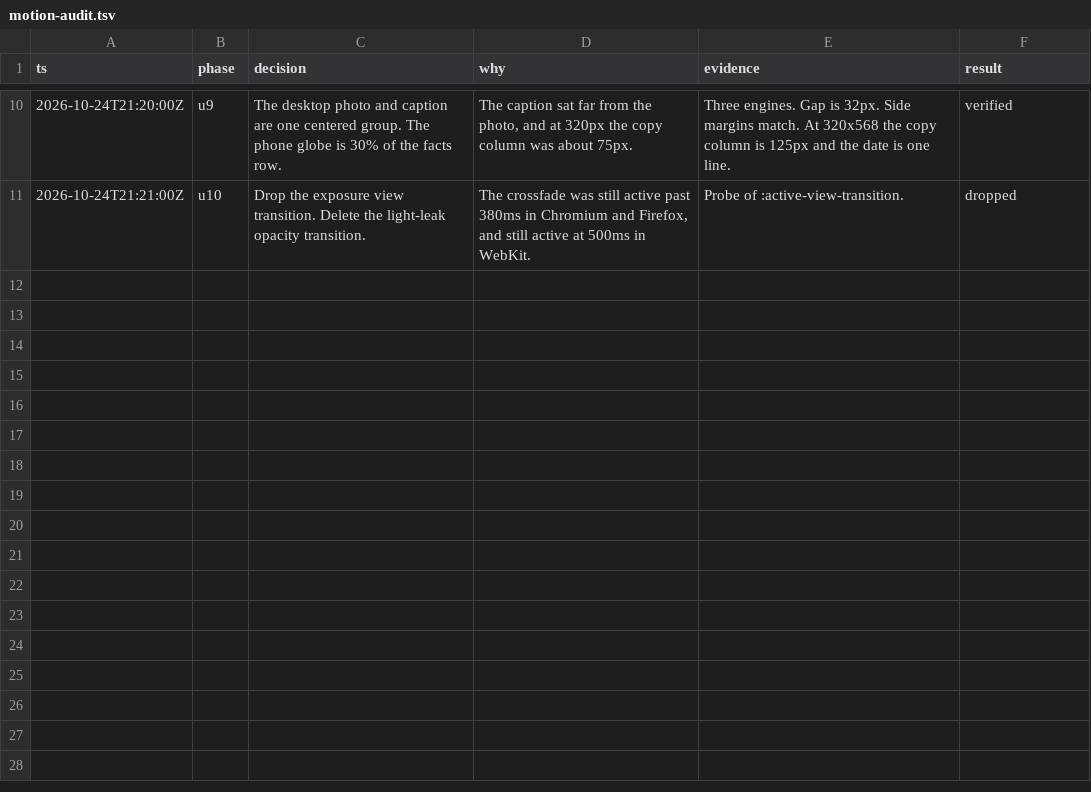
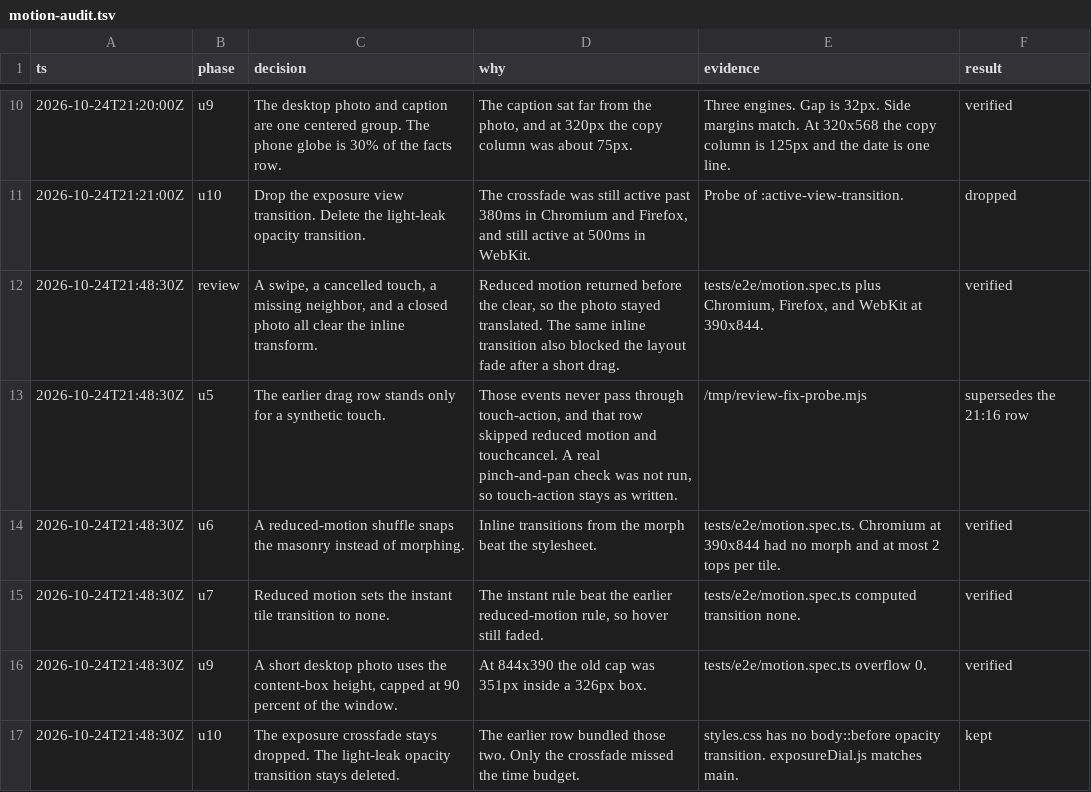
Before and after one commit to parthesian/mirror, a TSV file: .audit/motion-audit.tsv, drawn as a sheet; only a part is shown, gaps mark what is left out.

```diff
--- a/.audit/motion-audit.tsv
+++ b/.audit/motion-audit.tsv
@@ -11 +11,7 @@ ts	phase	decision	why	evidence	result
 2026-10-24T21:21:00Z	u10	Drop the exposure view transition. Delete the light-leak opacity transition.	The crossfade was still active past 380ms in Chromium and Firefox, and still active at 500ms in WebKit.	Probe of :active-view-transition.	dropped
+2026-10-24T21:48:30Z	review	A swipe, a cancelled touch, a missing neighbor, and a closed photo all clear the inline transform.	Reduced motion returned before the clear, so the photo stayed translated. The same inline transition also blocked the layout fade after a short drag.	tests/e2e/motion.spec.ts plus Chromium, Firefox, and WebKit at 390x844.	verified
+2026-10-24T21:48:30Z	u5	The earlier drag row stands only for a synthetic touch.	Those events never pass through touch-action, and that row skipped reduced motion and touchcancel. A real pinch-and-pan check was not run, so touch-action stays as written.	/tmp/review-fix-probe.mjs	supersedes the 21:16 row
+2026-10-24T21:48:30Z	u6	A reduced-motion shuffle snaps the masonry instead of morphing.	Inline transitions from the morph beat the stylesheet.	tests/e2e/motion.spec.ts. Chromium at 390x844 had no morph and at most 2 tops per tile.	verified
+2026-10-24T21:48:30Z	u7	Reduced motion sets the instant tile transition to none.	The instant rule beat the earlier reduced-motion rule, so hover still faded.	tests/e2e/motion.spec.ts computed transition none.	verified
+2026-10-24T21:48:30Z	u9	A short desktop photo uses the content-box height, capped at 90 percent of the window.	At 844x390 the old cap was 351px inside a 326px box.	tests/e2e/motion.spec.ts overflow 0.	verified
+2026-10-24T21:48:30Z	u10	The exposure crossfade stays dropped. The light-leak opacity transition stays deleted.	The earlier row bundled those two. Only the crossfade missed the time budget.	styles.css has no body::before opacity transition. exposureDial.js matches main.	kept
```
Also changed, not shown: 5 other files.
